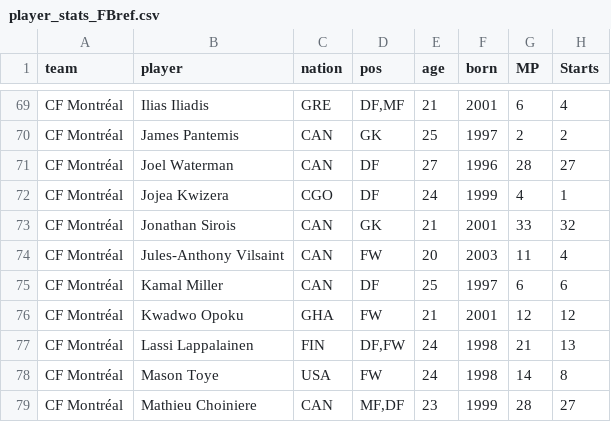
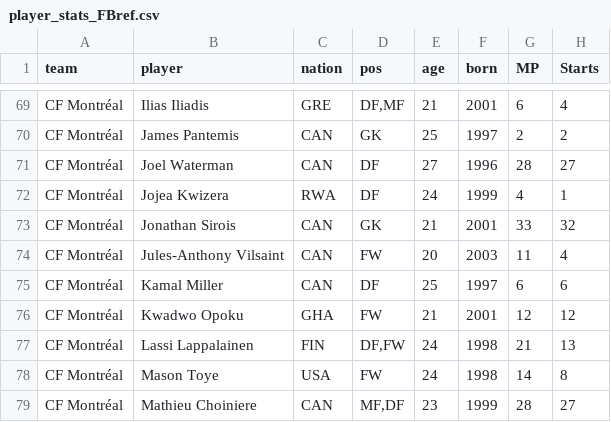
Before and after one commit to akyuzdilhan/FootballDataLab, a CSV file: datasets/player_stats_FBref.csv, drawn as a sheet; only a part is shown, gaps mark what is left out; the diff names each change by its address in the sheet, - before the commit and + after, or states it on an @@ line.

```diff
--- a/datasets/player_stats_FBref.csv
+++ b/datasets/player_stats_FBref.csv
-C72 (nation): CGO
+C72 (nation): RWA
```
Also changed, not shown: datasets/MLS_23_table.csv, datasets/squad_stats_FBref.csv, 42 other files.
